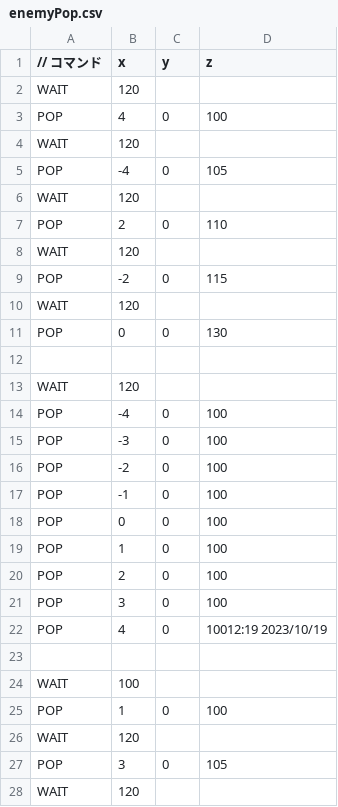
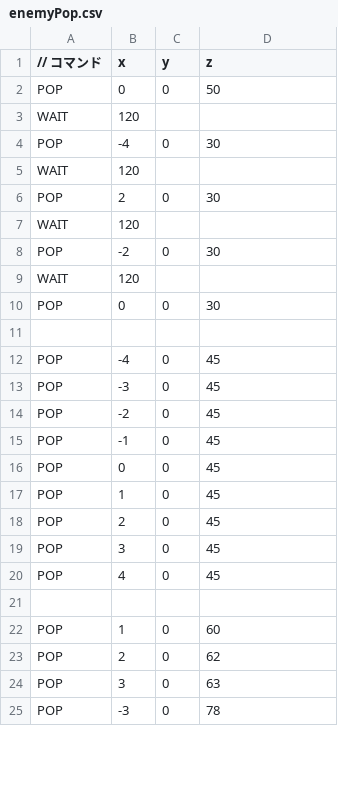
Before and after one commit to shibuehayato/TD2_1, a CSV file: DirectXGame/Resources/enemyPop.csv, drawn as a sheet; only a part is shown; the diff covers the shown part only.

```diff
--- a/DirectXGame/Resources/enemyPop.csv
+++ b/DirectXGame/Resources/enemyPop.csv
@@ -1,28 +1,25 @@
 // コマンド,x,y,z
+POP,0,0,50
 WAIT,120,,
-POP,4,0,100
+POP,-4,0,30
 WAIT,120,,
-POP,-4,0,105
+POP,2,0,30
 WAIT,120,,
-POP,2,0,110
+POP,-2,0,30
 WAIT,120,,
-POP,-2,0,115
-WAIT,120,,
-POP,0,0,130
+POP,0,0,30
 
-WAIT,120,,
-POP,-4,0,100
-POP,-3,0,100
-POP,-2,0,100
-POP,-1,0,100
-POP,0,0,100
-POP,1,0,100
-POP,2,0,100
-POP,3,0,100
-POP,4,0,10012:19 2023/10/19
+POP,-4,0,45
+POP,-3,0,45
+POP,-2,0,45
+POP,-1,0,45
+POP,0,0,45
+POP,1,0,45
+POP,2,0,45
+POP,3,0,45
+POP,4,0,45
 
-WAIT,100,,
-POP,1,0,100
-WAIT,120,,
-POP,3,0,105
-WAIT,120,,
+POP,1,0,60
+POP,2,0,62
+POP,3,0,63
+POP,-3,0,78
```
Also changed, not shown: 14 added rows and 8 edited cells elsewhere in this file, 3 other files.
